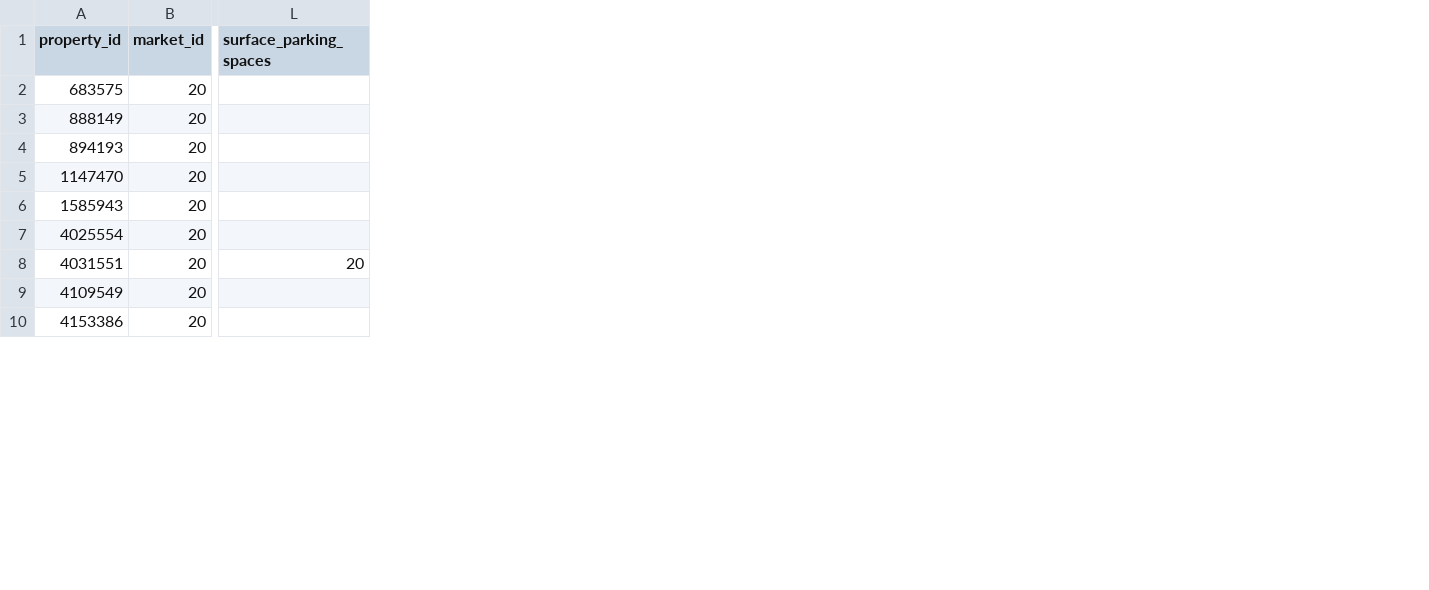
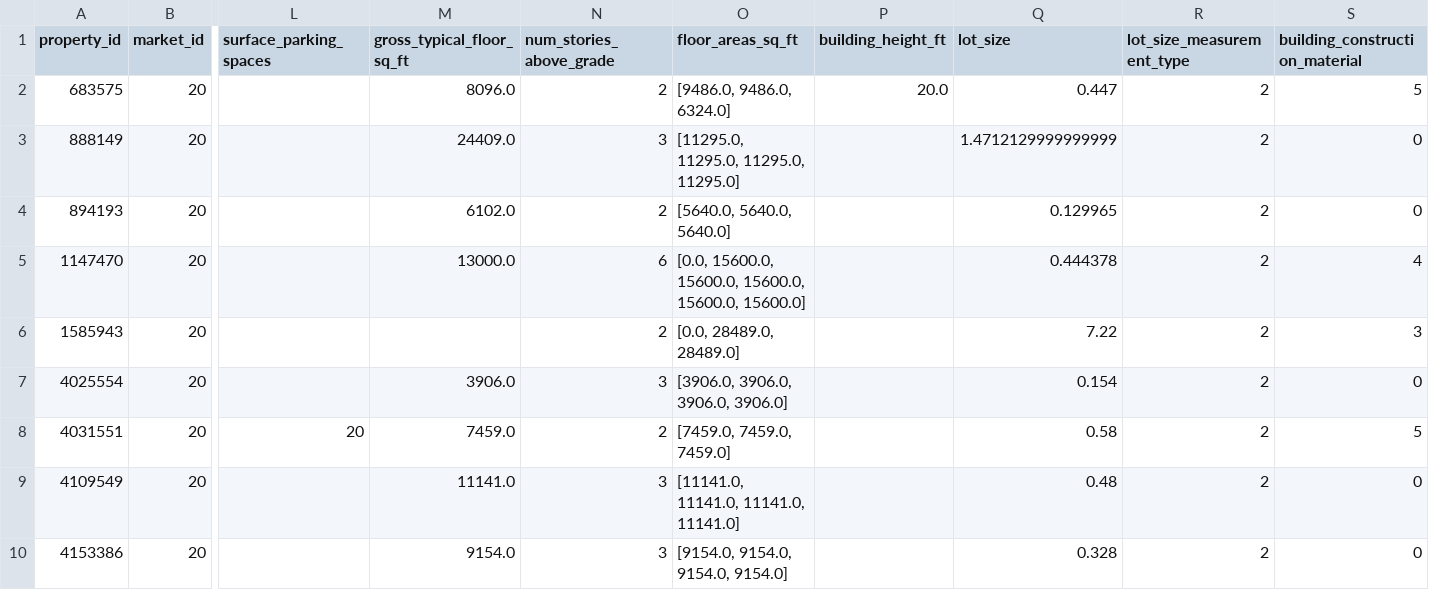
Before and after one commit to jgb23002/TheCityLab, a CSV file: data/samples/los_angeles.csv, drawn as a sheet; only a part is shown, gaps mark what is left out; the diff names each change by its address in the sheet, - before the commit and + after, or states it on an @@ line.

Commit message:
Compute solar roof area, height and azimuth from CoStar/Vexcel math, not vision
Per the lead's "math first, model last" direction: roof footprint and height
now come from CoStar fields (new backend/tools/geometry.py, with a 3-step
footprint fallback and a stated floor-to-floor assumption) instead of the
`vision model's measured roof_area_sq_ft. Roof azimuth comes from the Vexcel
parcel polygon's longest edge (backend/tools/vexcel.parcel_bearing_deg,
handling real-world MultiPolygon parcels) instead of a hardcoded due-south
180 degrees. Fixed the PVWatts request to also capture per-location monthly
output and weather-station info, proving real Houston-vs-LA differences
instead of a flat per-city constant. Updated the planner's prompt so the
agent calls the now-deterministic solar/ranking tools directly instead of
routing through an unnecessary vision step. Regenerated the committed sample
CSVs with the new geometry columns (same seed, same selected properties) so
every teammate gets real footprint/height data, not just a local kit copy.

```diff
--- a/data/samples/los_angeles.csv
+++ b/data/samples/los_angeles.csv
+column M (gross_typical_floor_sq_ft), rows 2-10: 8096.0 | 24409.0 | 6102.0 | 13000.0 |  | 3906.0 | 7459.0 | 11141.0 | 9154.0
+column N (num_stories_above_grade), rows 2-10: 2 | 3 | 2 | 6 | 2 | 3 | 2 | 3 | 3
+column O (floor_areas_sq_ft), rows 2-10: [9486.0, 9486.0, 6324.0] | [11295.0, 11295.0, 11295.0, 11295.0] | [5640.0, 5640.0, 5640.0] | [0.0, 15600.0, 15600.0, 15600.0, 15600.0, 15600.0] | [0.0, 28489.0, 28489.0] | [3906.0, 3906.0, 3906.0, 3906.0] | [7459.0, 7459.0, 7459.0] | [11141.0, 11141.0, 11141.0, 11141.0] | [9154.0, 9154.0, 9154.0, 9154.0]
+column P (building_height_ft), row 2: 20.0
+column Q (lot_size), rows 2-10: 0.447 | 1.4712129999999999 | 0.129965 | 0.444378 | 7.22 | 0.154 | 0.58 | 0.48 | 0.328
+column R (lot_size_measurement_type), rows 2-10: all 2
+column S (building_construction_material), rows 2-10: 5 | 0 | 0 | 4 | 3 | 0 | 5 | 0 | 0
```
Also changed, not shown: data/samples/houston.csv, 17 other files.
